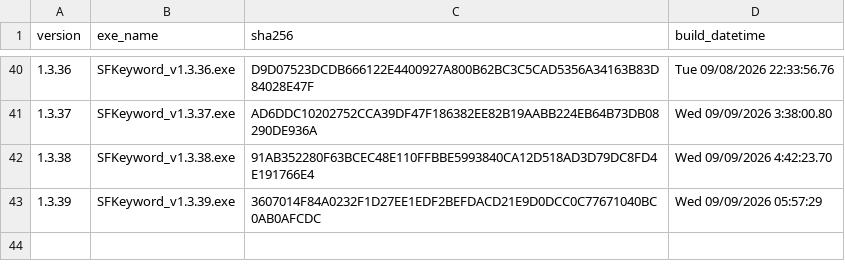
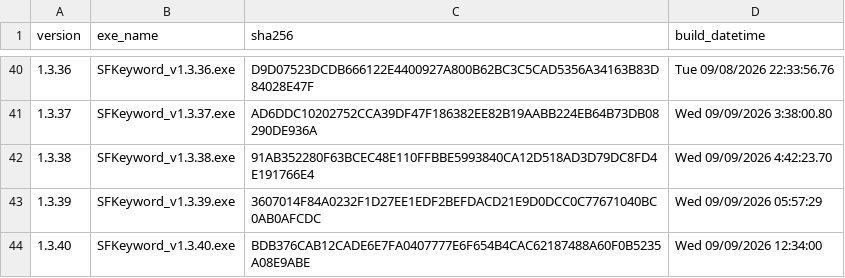
Before and after one commit to haremking7025/sfbot-control, a CSV file: docs/release_history.csv, drawn as a sheet; only a part is shown, gaps mark what is left out; the diff names each change by its address in the sheet, - before the commit and + after, or states it on an @@ line.

```diff
--- a/docs/release_history.csv
+++ b/docs/release_history.csv
+row 44: 1.3.40 | SFKeyword_v1.3.40.exe | BDB376CAB12CADE6E7FA0407777E6F654B4CAC62187488A60F0B5235A08E9ABE | Wed 09/09/2026 12:34:00
```
Also changed, not shown: 5 other files.
